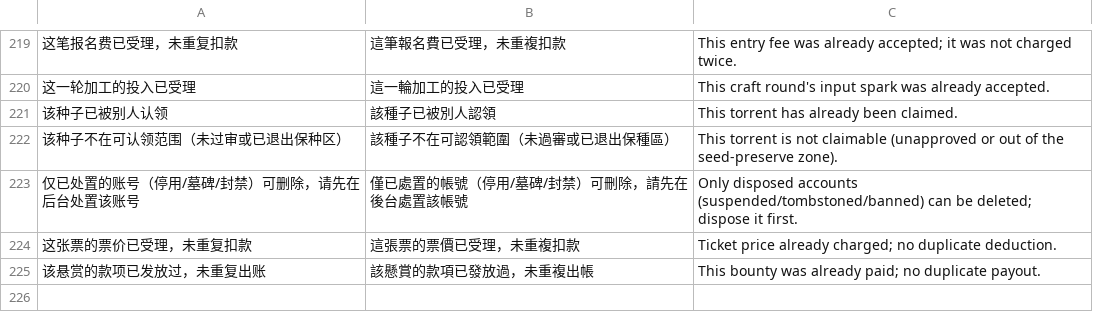
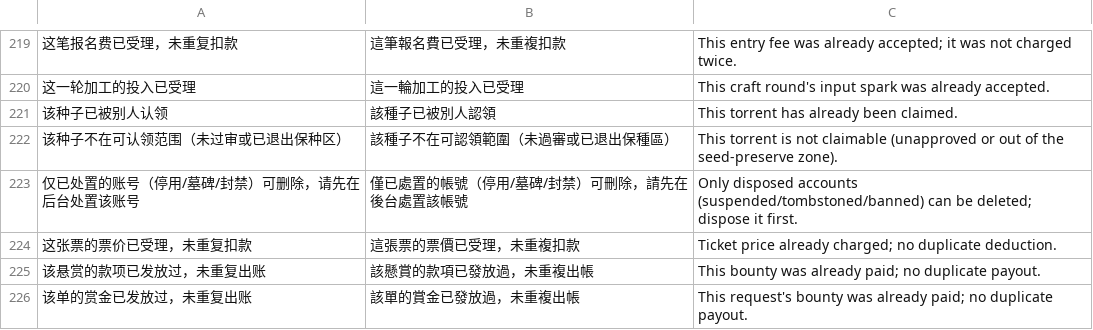
Before and after one commit to gntv456/FluxTorrent, a TSV file: apps/api/i18n/validation_details.tsv, drawn as a sheet; only a part is shown, gaps mark what is left out; the diff names each change by its address in the sheet, - before the commit and + after, or states it on an @@ line.

Commit message:
fix(求字幕验收撕裂): P-412/P-413 验收与交付的状态位不得先于动账
两个出口同一形状（同型 P-411 论坛悬赏、P-364、bank_withdraw）：
  · POST /subtitles/requests/{id}/accept：CAS 4→1 先 autocommit 落库，之后才
    settle_crew 逐个 earn_spark——任一处失败这单已是「已验收」而池子里凑的魔力
    一分没出，重试撞 status = 4 ⇒ 「不在待验收状态」永久挡回；先发的译者拿了
    一半、后发的永远拿不到。
  · POST /subtitles/requests/{id}/fulfill（subtitle_workflow=0 老直交付通道）：
    CAS 0→1 后整池结算，同一撕裂。
  · 两处 free 联动（给种子挂限时免费）都是 let _ =：插失败＝承诺的免费凭空消失，
    回执却写「结算完成」（P-323 家族）。

改法：CAS 与取行一步做完（旧实现先 SELECT 再 UPDATE，两步之间被抢先会拿过期行判权）
→ 分账改在调用方事务内出账（settle_crew_tx + earn_spark_tx，重放即整笔回滚并报
「该单的赏金已发放过，未重复出账」）→ free 插入进同一事务并 map_err → 全成才 commit，
审计挪到提交之后。

活体 A/B（夹具＝一条 status=4 的求字幕 + 预置 subtitle-bounty-pay:{rid}:{uid}
幂等键模拟发放失败；root 余额基线 19435）：
- 旧镜像 :8080 → http=200 code=0，status 4→1，root 余额 19435→19435；
  撤占位重试 400、台账行=0 ⇒ 撕裂确证（记成已验收、零出账、不可重试）
- 新二进制 :8099 → 400 code=1002「该单的赏金已发放过，未重复出账」，status 仍 4、
  余额不变；撤占位后 http=200、status=1、余额 19435→19465（+30）、台账 1 行 ⇒ 整体回滚
- 两侧残料均 请求=0 / 流水=0 / 余额=19435（夹具与流水按幂等键删净、余额还原）

```diff
--- a/apps/api/i18n/validation_details.tsv
+++ b/apps/api/i18n/validation_details.tsv
+row 226: 该单的赏金已发放过，未重复出账 | 該單的賞金已發放過，未重複出帳 | This request's bounty was already paid; no duplicate payout.
```
Also changed, not shown: 2 other files.
